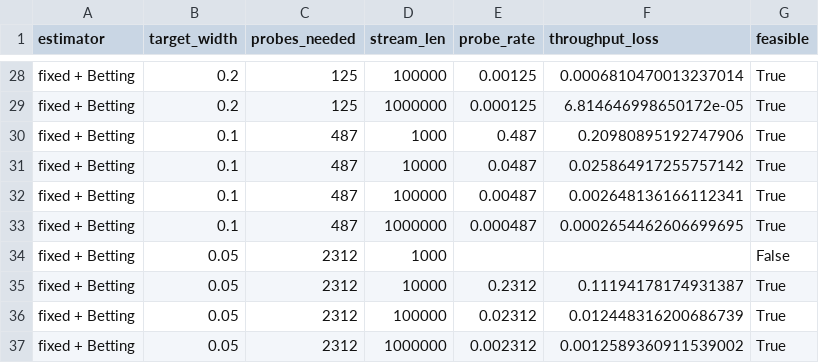
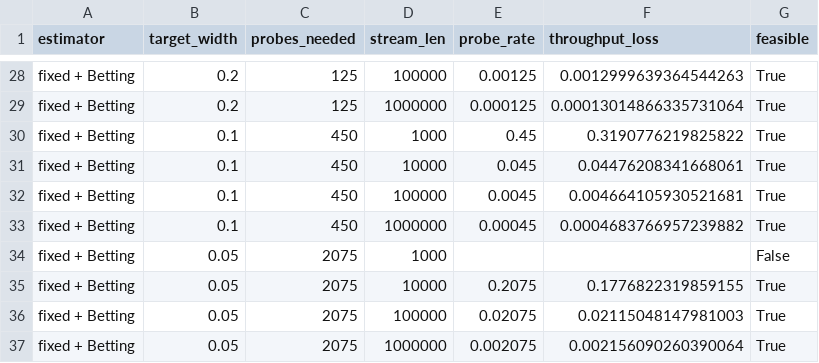
Before and after one commit to ArchanaChetan07/sparse-attention, a CSV file: results/study_b/implied_rates.csv, drawn as a sheet; only a part is shown, gaps mark what is left out; the diff covers the shown part only; the diff names each change by its address in the sheet, - before the commit and + after, or states it on an @@ line.

```diff
--- a/results/study_b/implied_rates.csv
+++ b/results/study_b/implied_rates.csv
-F28 (throughput_loss): 0.0006810470013237014
+F28 (throughput_loss): 0.0012999639364544263
-F29 (throughput_loss): 6.814646998650172e-05
+F29 (throughput_loss): 0.00013014866335731064
-C30:C33 (probes_needed): 487
+C30:C33 (probes_needed): 450
-E30 (probe_rate): 0.487
+E30 (probe_rate): 0.45
-F30 (throughput_loss): 0.20980895192747906
+F30 (throughput_loss): 0.3190776219825822
-E31 (probe_rate): 0.0487
+E31 (probe_rate): 0.045
-F31 (throughput_loss): 0.025864917255757142
+F31 (throughput_loss): 0.04476208341668061
-E32 (probe_rate): 0.00487
+E32 (probe_rate): 0.0045
-F32 (throughput_loss): 0.002648136166112341
+F32 (throughput_loss): 0.004664105930521681
-E33 (probe_rate): 0.000487
+E33 (probe_rate): 0.00045
-F33 (throughput_loss): 0.0002654462606699695
+F33 (throughput_loss): 0.0004683766957239882
-C34:C37 (probes_needed): 2312
+C34:C37 (probes_needed): 2075
-E35 (probe_rate): 0.2312
+E35 (probe_rate): 0.2075
-F35 (throughput_loss): 0.11194178174931387
+F35 (throughput_loss): 0.1776822319859155
-E36 (probe_rate): 0.02312
+E36 (probe_rate): 0.02075
-F36 (throughput_loss): 0.012448316200686739
+F36 (throughput_loss): 0.02115048147981003
-E37 (probe_rate): 0.002312
+E37 (probe_rate): 0.002075
-F37 (throughput_loss): 0.0012589360911539002
+F37 (throughput_loss): 0.002156090260390064
```
Also changed, not shown: 38 edited cells elsewhere in this file, results/study_b/coverage.csv, results/study_b/width_vs_cost.csv, 8 other files.
